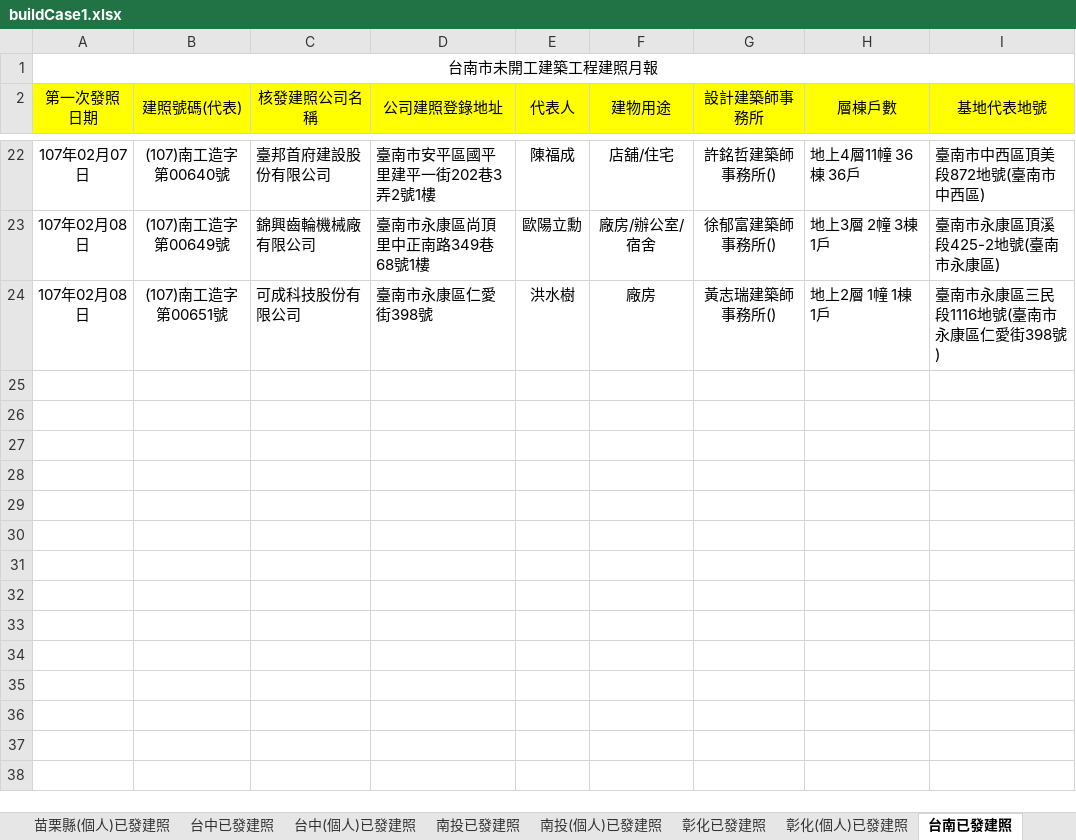
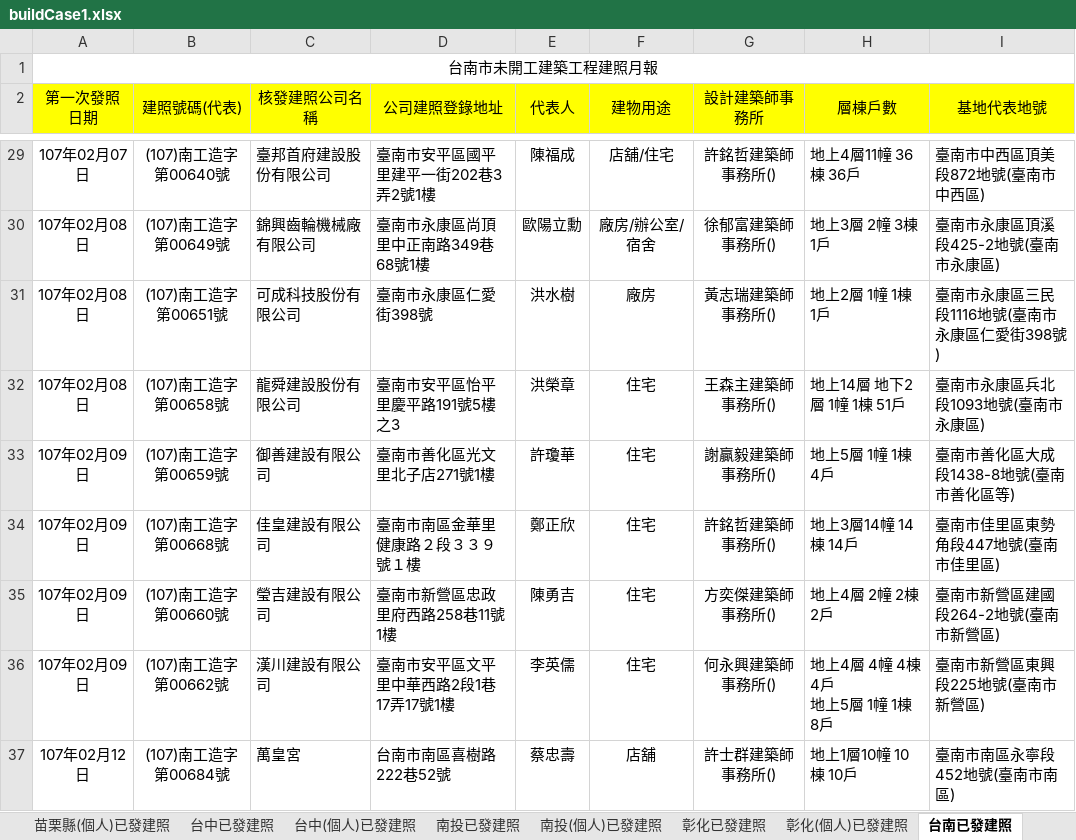
Before and after one commit to karateboy/gb, an Excel workbook: import/buildCase1.xlsx, sheet 台南已發建照, drawn as a sheet; only a part is shown, gaps mark what is left out; values as stored, in another font and other column widths than the file's, no borders; ↵ is a line break in a cell; the diff covers the shown part only; the diff names each change by its address in the sheet, - before the commit and + after, or states it on an @@ line.

```diff
--- a/import/buildCase1.xlsx (sheet 台南已發建照)
+++ b/import/buildCase1.xlsx (sheet 台南已發建照)
+row 32: 107年02月08日 | (107)南工造字第00658號 | 龍舜建設股份有限公司 | 臺南市安平區怡平里慶平路191號5樓之3 | 洪榮章 | 住宅 | 王森主建築師事務所() | 地上14層 地下2層 1幢 1棟 51戶 | 臺南市永康區兵北段1093地號(臺南市永康區)
+row 33: 107年02月09日 | (107)南工造字第00659號 | 御善建設有限公司 | 臺南市善化區光文里北子店271號1樓 | 許瓊華 | 住宅 | 謝贏毅建築師事務所() | 地上5層 1幢 1棟 4戶 | 臺南市善化區大成段1438-8地號(臺南市善化區等)
+row 34: 107年02月09日 | (107)南工造字第00668號 | 佳皇建設有限公司 | 臺南市南區金華里健康路２段３３９號１樓 | 鄭正欣 | 住宅 | 許銘哲建築師事務所() | 地上3層14幢 14棟 14戶 | 臺南市佳里區東勢角段447地號(臺南市佳里區)
+row 35: 107年02月09日 | (107)南工造字第00660號 | 瑩吉建設有限公司 | 臺南市新營區忠政里府西路258巷11號1樓 | 陳勇吉 | 住宅 | 方奕傑建築師事務所() | 地上4層 2幢 2棟 2戶 | 臺南市新營區建國段264-2地號(臺南市新營區)
+row 36: 107年02月09日 | (107)南工造字第00662號 | 漢川建設有限公司 | 臺南市安平區文平里中華西路2段1巷17弄17號1樓 | 李英儒 | 住宅 | 何永興建築師事務所() | 地上4層 4幢 4棟 4戶 ↵ 地上5層 1幢 1棟 8戶 | 臺南市新營區東興段225地號(臺南市新營區)
+row 37: 107年02月12日 | (107)南工造字第00684號 | 萬皇宮 | 台南市南區喜樹路222巷52號 | 蔡忠壽 | 店舖 | 許士群建築師事務所() | 地上1層10幢 10棟 10戶 | 臺南市南區永寧段452地號(臺南市南區)
```
Also changed, not shown: 13 added rows elsewhere in this sheet, sheet 台中(個人)已發建照, sheet 桃園已發建照, sheet 台中已發建照, sheet 台南(個人)已發建照, sheet 高雄(個人)已發建照, sheet 新北市已發建照, 19 more sheets, 1 other file.
